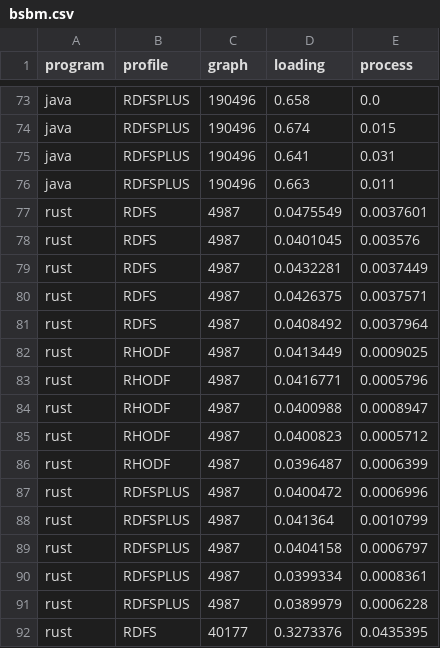
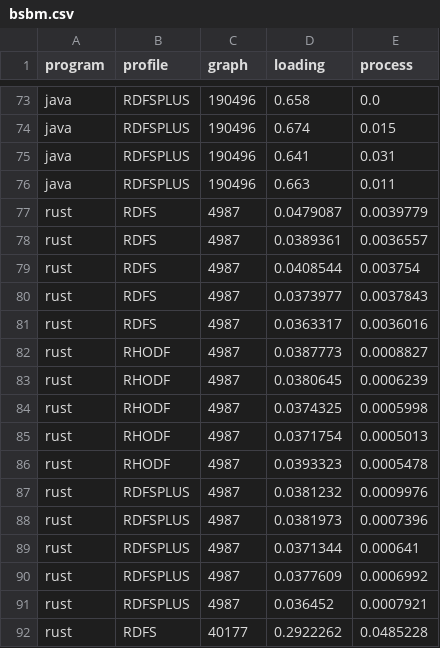
Before and after one commit to tbourg/inferrust_rs, a CSV file: benchmark/bsbm.csv, drawn as a sheet; only a part is shown, gaps mark what is left out; the diff covers the shown part only.

Commit message:
force multithread in bench

```diff
--- a/benchmark/bsbm.csv
+++ b/benchmark/bsbm.csv
@@ -76,17 +76,17 @@ java,RDFSPLUS,190496,0.641,0.031
 java,RDFSPLUS,190496,0.663,0.011
-rust,RDFS,4987,0.0475549,0.0037601
-rust,RDFS,4987,0.0401045,0.003576
-rust,RDFS,4987,0.0432281,0.0037449
-rust,RDFS,4987,0.0426375,0.0037571
-rust,RDFS,4987,0.0408492,0.0037964
-rust,RHODF,4987,0.0413449,0.0009025
-rust,RHODF,4987,0.0416771,0.0005796
-rust,RHODF,4987,0.0400988,0.0008947
-rust,RHODF,4987,0.0400823,0.0005712
-rust,RHODF,4987,0.0396487,0.0006399
-rust,RDFSPLUS,4987,0.0400472,0.0006996
-rust,RDFSPLUS,4987,0.041364,0.0010799
-rust,RDFSPLUS,4987,0.0404158,0.0006797
-rust,RDFSPLUS,4987,0.0399334,0.0008361
-rust,RDFSPLUS,4987,0.0389979,0.0006228
-rust,RDFS,40177,0.3273376,0.0435395
+rust,RDFS,4987,0.0479087,0.0039779
+rust,RDFS,4987,0.0389361,0.0036557
+rust,RDFS,4987,0.0408544,0.003754
+rust,RDFS,4987,0.0373977,0.0037843
+rust,RDFS,4987,0.0363317,0.0036016
+rust,RHODF,4987,0.0387773,0.0008827
+rust,RHODF,4987,0.0380645,0.0006239
+rust,RHODF,4987,0.0374325,0.0005998
+rust,RHODF,4987,0.0371754,0.0005013
+rust,RHODF,4987,0.0393323,0.0005478
+rust,RDFSPLUS,4987,0.0381232,0.0009976
+rust,RDFSPLUS,4987,0.0381973,0.0007396
+rust,RDFSPLUS,4987,0.0371344,0.000641
+rust,RDFSPLUS,4987,0.0377609,0.0006992
+rust,RDFSPLUS,4987,0.036452,0.0007921
+rust,RDFS,40177,0.2922262,0.0485228
```
Also changed, not shown: 118 edited cells elsewhere in this file, 2 other files.
